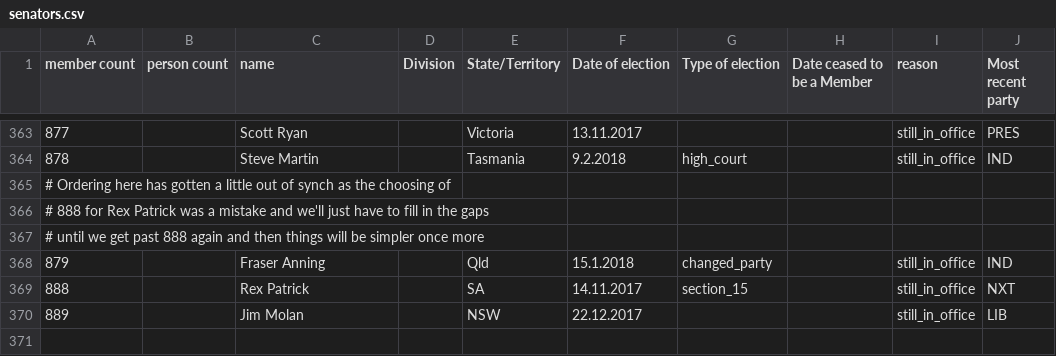
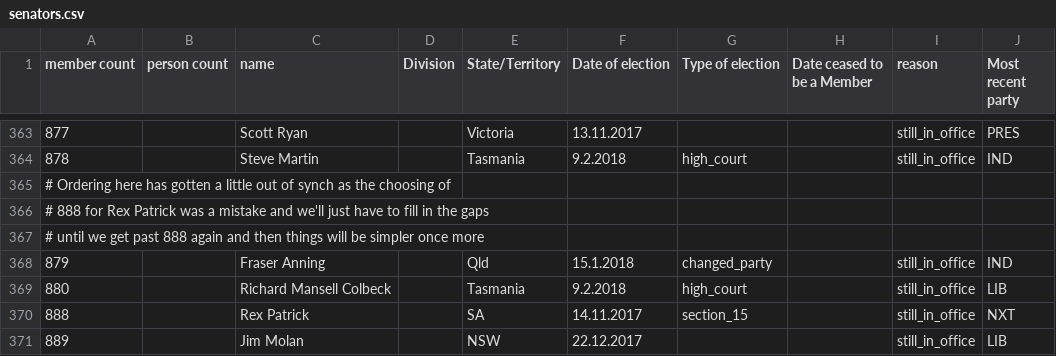
Before and after one commit to openaustralia/openaustralia-parser, a CSV file: data/senators.csv, drawn as a sheet; only a part is shown, gaps mark what is left out.

Commit message:
Richard Colbeck becomes senator again after high court decision

```diff
--- a/data/senators.csv
+++ b/data/senators.csv
@@ -368,2 +368,3 @@ member count,person count,name,Division,State/Territory,Date of election,Type of
 879,,Fraser Anning,,Qld,15.1.2018,changed_party,,still_in_office,IND
+880,,Richard Mansell Colbeck,,Tasmania,9.2.2018,high_court,,still_in_office,LIB
 888,,Rex Patrick,,SA,14.11.2017,section_15,,still_in_office,NXT
```
